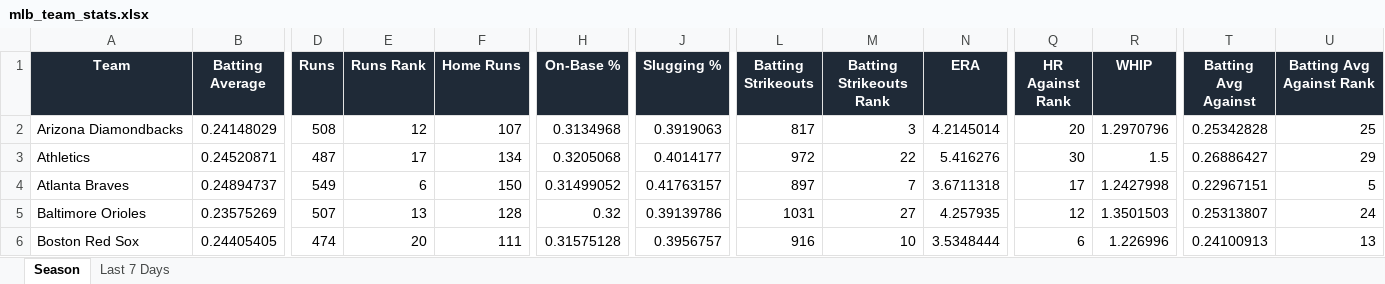
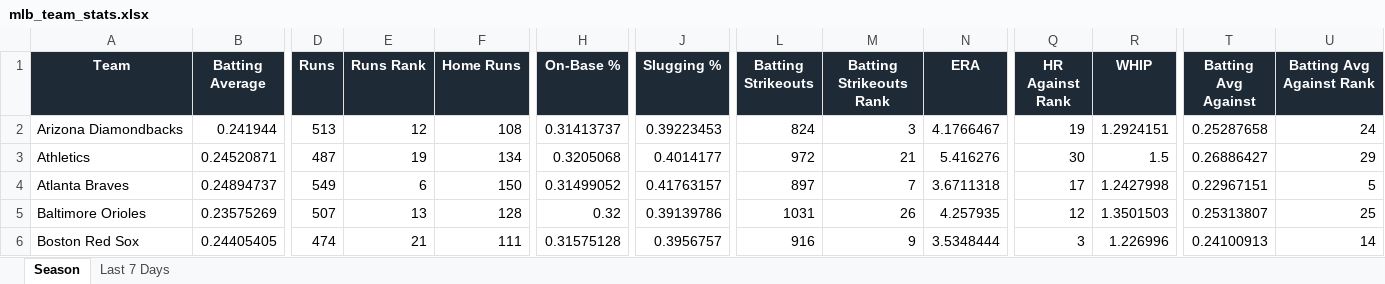
Before and after one commit to eskenazi2009/team-ranks, an Excel workbook: docs/data/mlb_team_stats.xlsx, sheet Season, drawn as a sheet; only a part is shown, gaps mark what is left out; values as stored, in another font and other column widths than the file's, no borders; conditional formats not drawn; the diff covers the shown part only; the diff names each change by its address in the sheet, - before the commit and + after, or states it on an @@ line.

```diff
--- a/docs/data/mlb_team_stats.xlsx (sheet Season)
+++ b/docs/data/mlb_team_stats.xlsx (sheet Season)
-B2 (Batting Average): 0.24148029
+B2 (Batting Average): 0.241944
-D2 (Runs): 508
+D2 (Runs): 513
-F2 (Home Runs): 107
+F2 (Home Runs): 108
-H2 (On-Base %): 0.3134968
+H2 (On-Base %): 0.31413737
-J2 (Slugging %): 0.3919063
+J2 (Slugging %): 0.39223453
-L2 (Batting Strikeouts): 817
+L2 (Batting Strikeouts): 824
-N2 (ERA): 4.2145014
+N2 (ERA): 4.1766467
-Q2 (HR Against Rank): 20
+Q2 (HR Against Rank): 19
-R2 (WHIP): 1.2970796
+R2 (WHIP): 1.2924151
-T2 (Batting Avg Against): 0.25342828
+T2 (Batting Avg Against): 0.25287658
-U2 (Batting Avg Against Rank): 25
+U2 (Batting Avg Against Rank): 24
-E3 (Runs Rank): 17
+E3 (Runs Rank): 19
-M3 (Batting Strikeouts Rank): 22
+M3 (Batting Strikeouts Rank): 21
-M5 (Batting Strikeouts Rank): 27
+M5 (Batting Strikeouts Rank): 26
-U5 (Batting Avg Against Rank): 24
+U5 (Batting Avg Against Rank): 25
-E6 (Runs Rank): 20
+E6 (Runs Rank): 21
-M6 (Batting Strikeouts Rank): 10
+M6 (Batting Strikeouts Rank): 9
-Q6 (HR Against Rank): 6
+Q6 (HR Against Rank): 3
-U6 (Batting Avg Against Rank): 13
+U6 (Batting Avg Against Rank): 14
```
Also changed, not shown: 210 edited cells elsewhere in this sheet, sheet Last 7 Days, 3 other files.
